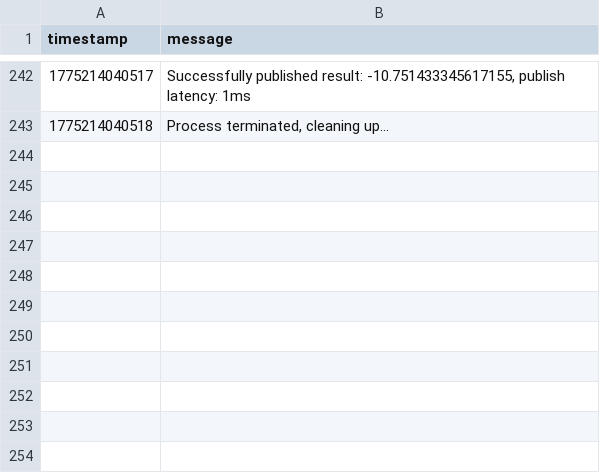
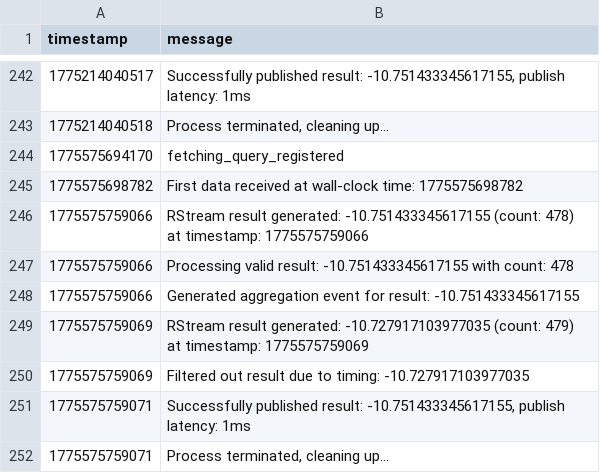
Before and after one commit to SolidLabResearch/HIVE, a CSV file: fetching_client_side_log.csv, drawn as a sheet; only a part is shown, gaps mark what is left out.

Commit message:
Add benchmark results for real data experiment
- Created benchmark-report.json to store detailed results including latency, resource usage, and values for different approaches (fetching, approximation, chunked).
- Added benchmark-report.txt for a human-readable summary of the benchmark results, including latency summary and resource usage.
- Introduced iteration-1.json to capture results for the first iteration of the benchmark, detailing query registration times, first result times, and resource metrics for each approach.

```diff
--- a/fetching_client_side_log.csv
+++ b/fetching_client_side_log.csv
@@ -243 +243,10 @@ timestamp,message
 1775214040518,"Process terminated, cleaning up..."
+1775575694170,"fetching_query_registered"
+1775575698782,"First data received at wall-clock time: 1775575698782"
+1775575759066,"RStream result generated: -10.751433345617155 (count: 478) at timestamp: 1775575759066"
+1775575759066,"Processing valid result: -10.751433345617155 with count: 478"
+1775575759066,"Generated aggregation event for result: -10.751433345617155"
+1775575759069,"RStream result generated: -10.727917103977035 (count: 479) at timestamp: 1775575759069"
+1775575759069,"Filtered out result due to timing: -10.727917103977035"
+1775575759071,"Successfully published result: -10.751433345617155, publish latency: 1ms"
+1775575759071,"Process terminated, cleaning up..."
```
Also changed, not shown: approximation_latency_log.csv, fetching_latency_log.csv, 9 other files.
